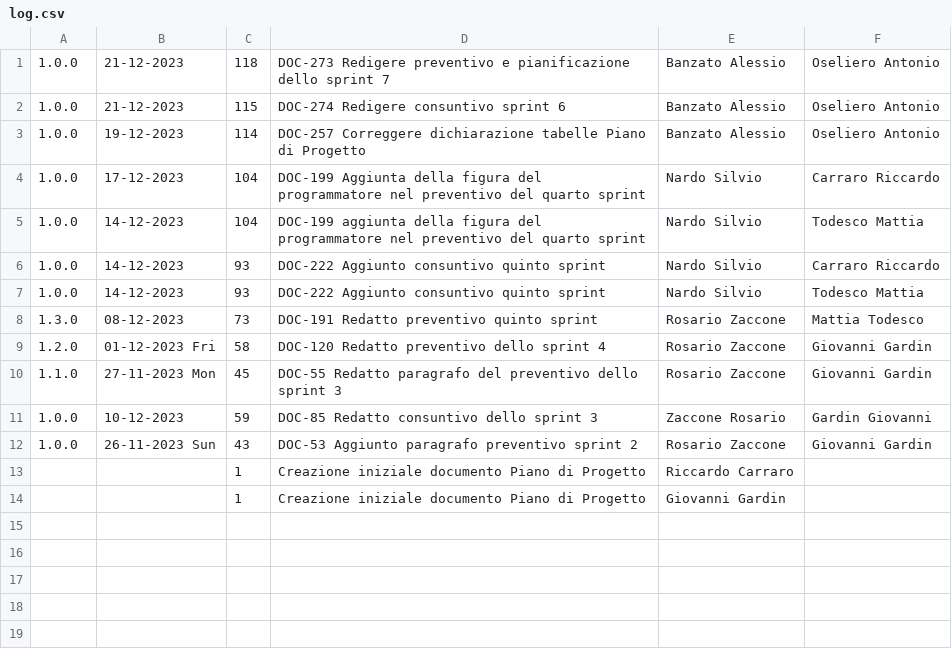
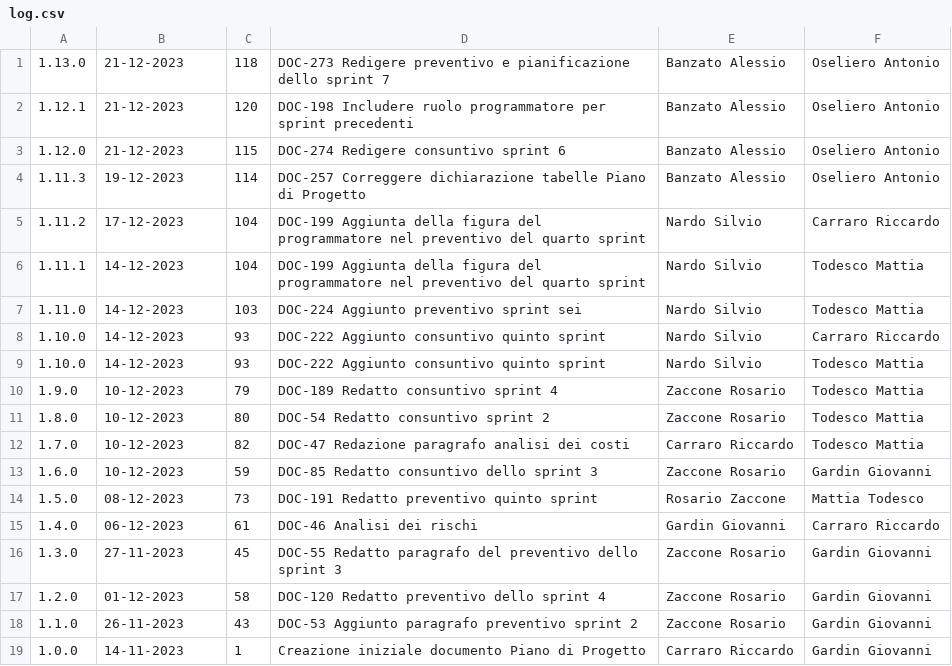
Before and after one commit to Error-418-SWE/Documenti, a CSV file: 2 - RTB/Documentazione esterna/Piano di Progetto/log.csv, drawn as a sheet.

Commit message:
Corretto log Piano di Progetto

```diff
--- a/2 - RTB/Documentazione esterna/Piano di Progetto/log.csv
+++ b/2 - RTB/Documentazione esterna/Piano di Progetto/log.csv
@@ -1,14 +1,19 @@
-1.0.0,21-12-2023,118,DOC-273 Redigere preventivo e pianificazione dello sprint 7,Banzato Alessio,Oseliero Antonio
-1.0.0,21-12-2023,115,DOC-274 Redigere consuntivo sprint 6,Banzato Alessio,Oseliero Antonio
-1.0.0,19-12-2023,114,DOC-257 Correggere dichiarazione tabelle Piano di Progetto,Banzato Alessio,Oseliero Antonio
-1.0.0,17-12-2023,104,DOC-199 Aggiunta della figura del programmatore nel preventivo del quarto sprint,Nardo Silvio,Carraro Riccardo
-1.0.0,14-12-2023,104,DOC-199 aggiunta della figura del programmatore nel preventivo del quarto sprint,Nardo Silvio,Todesco Mattia
-1.0.0,14-12-2023,93,DOC-222 Aggiunto consuntivo quinto sprint,Nardo Silvio,Carraro Riccardo
-1.0.0,14-12-2023,93,DOC-222 Aggiunto consuntivo quinto sprint,Nardo Silvio,Todesco Mattia
-1.3.0,08-12-2023,73,DOC-191 Redatto preventivo quinto sprint,Rosario Zaccone,Mattia Todesco
-1.2.0,01-12-2023 Fri,58,DOC-120 Redatto preventivo dello sprint 4,Rosario Zaccone,Giovanni Gardin
-1.1.0,27-11-2023 Mon,45,DOC-55 Redatto paragrafo del preventivo dello sprint 3,Rosario Zaccone,Giovanni Gardin
-1.0.0,10-12-2023,59,DOC-85 Redatto consuntivo dello sprint 3,Zaccone Rosario,Gardin Giovanni
-1.0.0,26-11-2023 Sun,43,DOC-53 Aggiunto paragrafo preventivo sprint 2,Rosario Zaccone,Giovanni Gardin
-,,1,Creazione iniziale documento Piano di Progetto,Riccardo Carraro,
-,,1,Creazione iniziale documento Piano di Progetto,Giovanni Gardin,
+1.13.0,21-12-2023,118,DOC-273 Redigere preventivo e pianificazione dello sprint 7,Banzato Alessio,Oseliero Antonio
+1.12.1,21-12-2023,120,DOC-198 Includere ruolo programmatore per sprint precedenti,Banzato Alessio,Oseliero Antonio
+1.12.0,21-12-2023,115,DOC-274 Redigere consuntivo sprint 6,Banzato Alessio,Oseliero Antonio
+1.11.3,19-12-2023,114,DOC-257 Correggere dichiarazione tabelle Piano di Progetto,Banzato Alessio,Oseliero Antonio
+1.11.2,17-12-2023,104,DOC-199 Aggiunta della figura del programmatore nel preventivo del quarto sprint,Nardo Silvio,Carraro Riccardo
+1.11.1,14-12-2023,104,DOC-199 Aggiunta della figura del programmatore nel preventivo del quarto sprint,Nardo Silvio,Todesco Mattia
+1.11.0,14-12-2023,103,DOC-224 Aggiunto preventivo sprint sei,Nardo Silvio,Todesco Mattia
+1.10.0,14-12-2023,93,DOC-222 Aggiunto consuntivo quinto sprint,Nardo Silvio,Carraro Riccardo
+1.10.0,14-12-2023,93,DOC-222 Aggiunto consuntivo quinto sprint,Nardo Silvio,Todesco Mattia
+1.9.0,10-12-2023,79,DOC-189 Redatto consuntivo sprint 4,Zaccone Rosario,Todesco Mattia
+1.8.0,10-12-2023,80,DOC-54 Redatto consuntivo sprint 2,Zaccone Rosario,Todesco Mattia
+1.7.0,10-12-2023,82,DOC-47 Redazione paragrafo analisi dei costi,Carraro Riccardo,Todesco Mattia
+1.6.0,10-12-2023,59,DOC-85 Redatto consuntivo dello sprint 3,Zaccone Rosario,Gardin Giovanni
+1.5.0,08-12-2023,73,DOC-191 Redatto preventivo quinto sprint,Rosario Zaccone,Mattia Todesco
+1.4.0,06-12-2023,61,DOC-46 Analisi dei rischi,Gardin Giovanni,Carraro Riccardo
+1.3.0,27-11-2023,45,DOC-55 Redatto paragrafo del preventivo dello sprint 3,Zaccone Rosario,Gardin Giovanni
+1.2.0,01-12-2023,58,DOC-120 Redatto preventivo dello sprint 4,Zaccone Rosario,Gardin Giovanni
+1.1.0,26-11-2023,43,DOC-53 Aggiunto paragrafo preventivo sprint 2,Zaccone Rosario,Gardin Giovanni
+1.0.0,14-11-2023,1,Creazione iniziale documento Piano di Progetto,Carraro Riccardo,Gardin Giovanni
```
